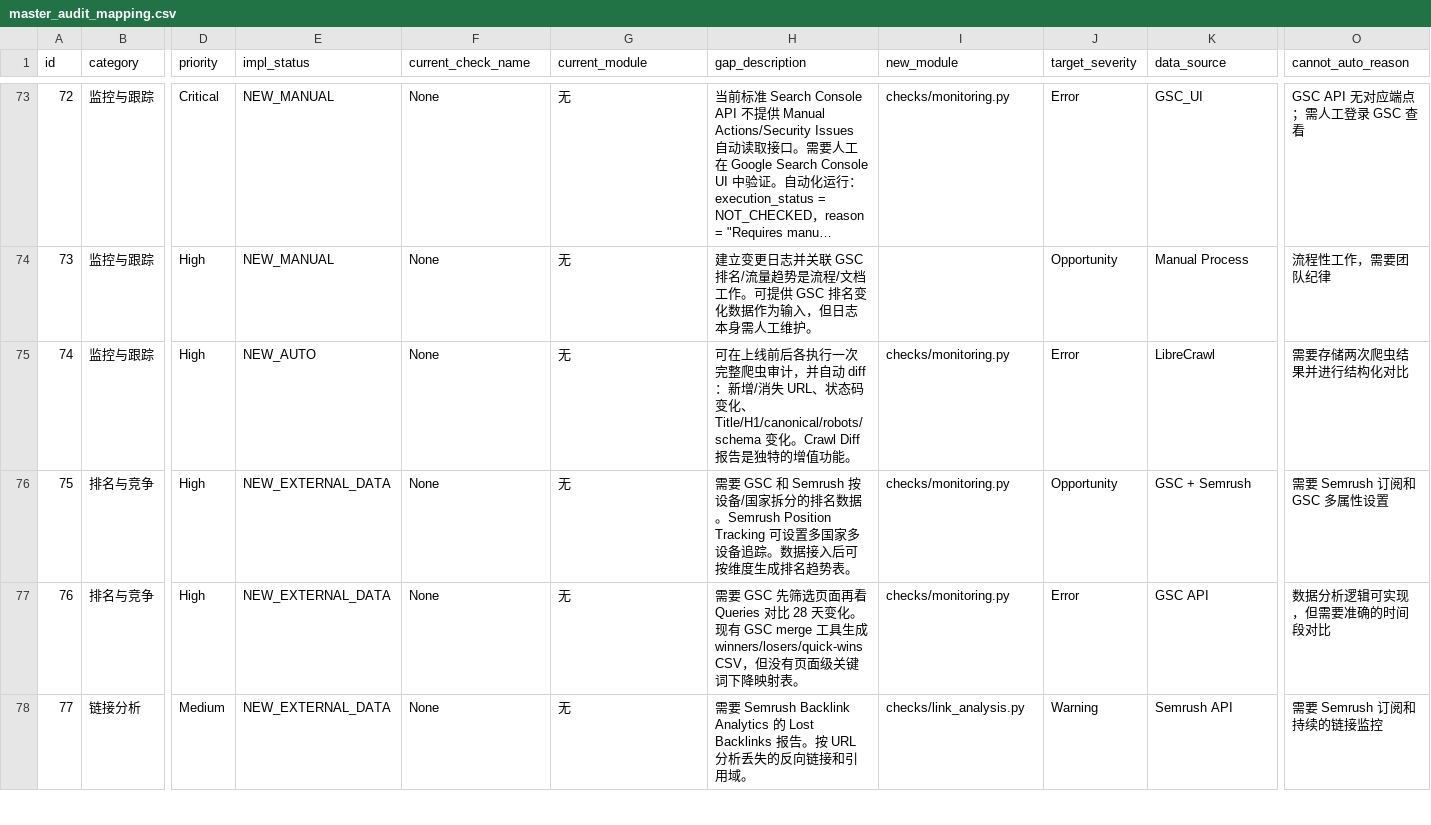
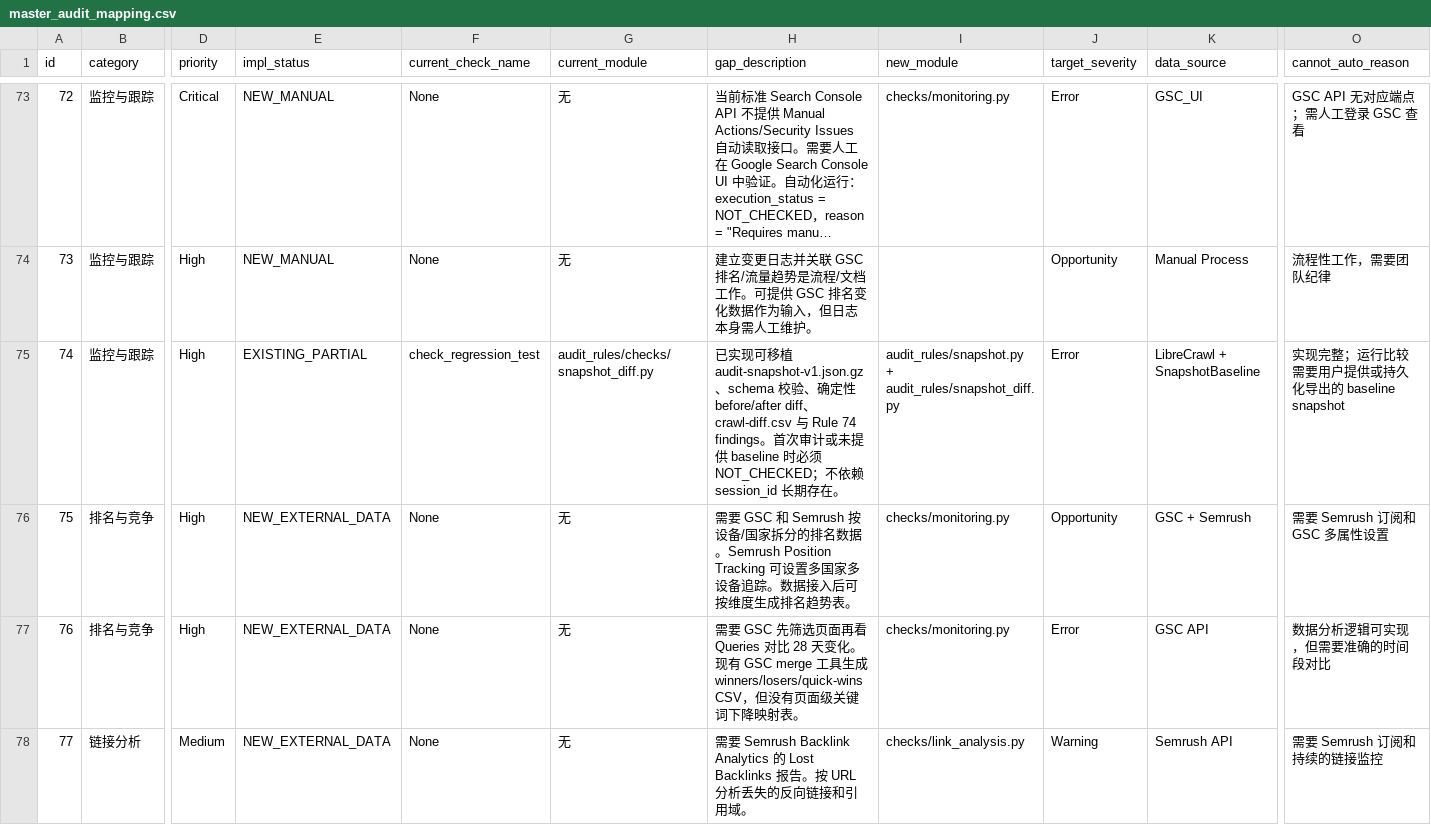
Before and after one commit to liushuaiye2602141602-cmyk/librecrawl-technical-seo-audit-mcp, a CSV file: audit_specs/master_audit_mapping.csv, drawn as a sheet; only a part is shown, gaps mark what is left out; long unchanged cells end in …; the diff names each change by its address in the sheet, - before the commit and + after, or states it on an @@ line.

Commit message:
feat: integrate rule 74 snapshot regressions

```diff
--- a/audit_specs/master_audit_mapping.csv
+++ b/audit_specs/master_audit_mapping.csv
-E75 (impl_status): NEW_AUTO
+E75 (impl_status): EXISTING_PARTIAL
-F75 (current_check_name): None
+F75 (current_check_name): check_regression_test
-G75 (current_module): 无
+G75 (current_module): audit_rules/checks/snapshot_diff.py
-H75 (gap_description): 可在上线前后各执行一次完整爬虫审计，并自动 diff：新增/消失 URL、状态码变化、Title/H1/canonical/robots/schema 变化。Crawl Diff 报告是独特的增值功能。
+H75 (gap_description): 已实现可移植 audit-snapshot-v1.json.gz、schema 校验、确定性 before/after diff、crawl-diff.csv 与 Rule 74 findings。首次审计或未提供 baseline 时必须 NOT_CHECKED；不依赖 session_id 长期存在。
-I75 (new_module): checks/monitoring.py
+I75 (new_module): audit_rules/snapshot.py + audit_rules/snapshot_diff.py
-K75 (data_source): LibreCrawl
+K75 (data_source): LibreCrawl + SnapshotBaseline
-O75 (cannot_auto_reason): 需要存储两次爬虫结果并进行结构化对比
+O75 (cannot_auto_reason): 实现完整；运行比较需要用户提供或持久化导出的 baseline snapshot
```
Also changed, not shown: 12 other files.
